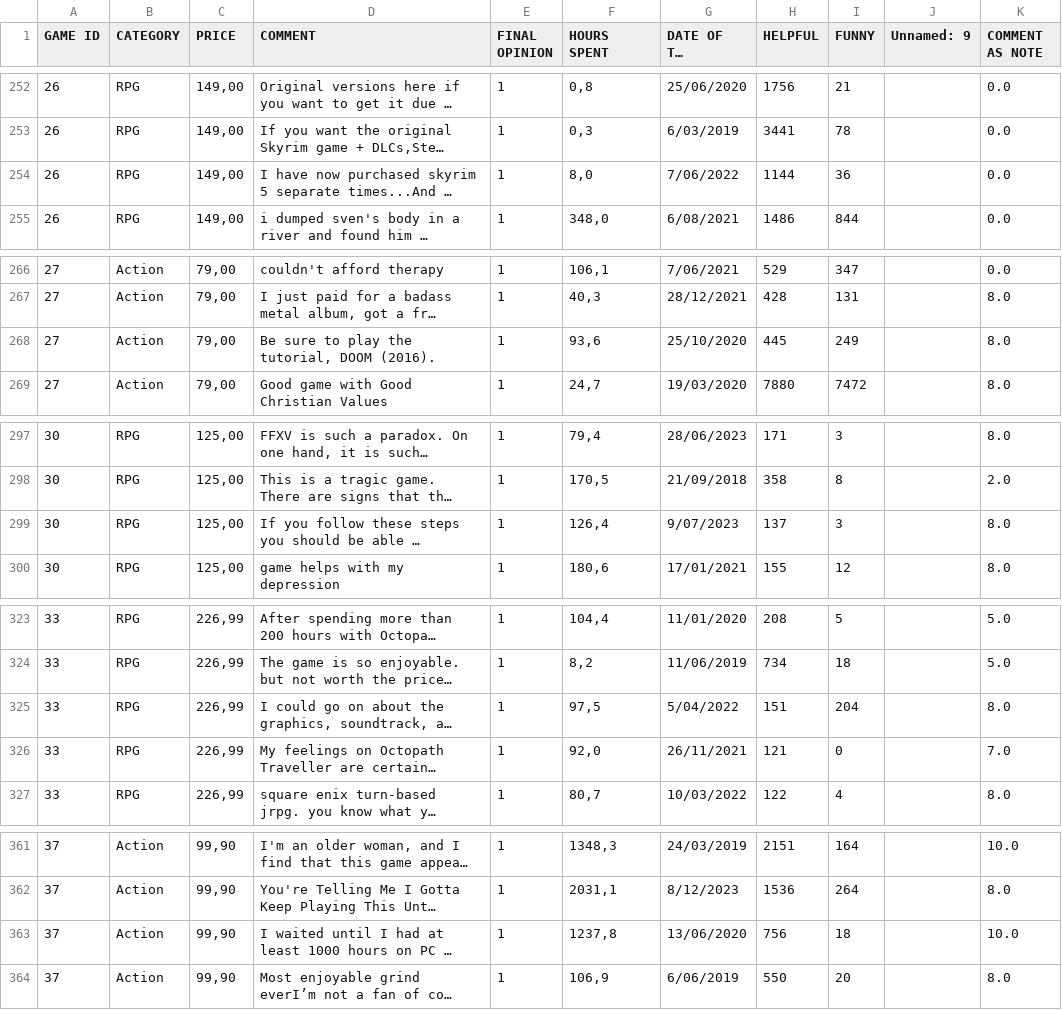
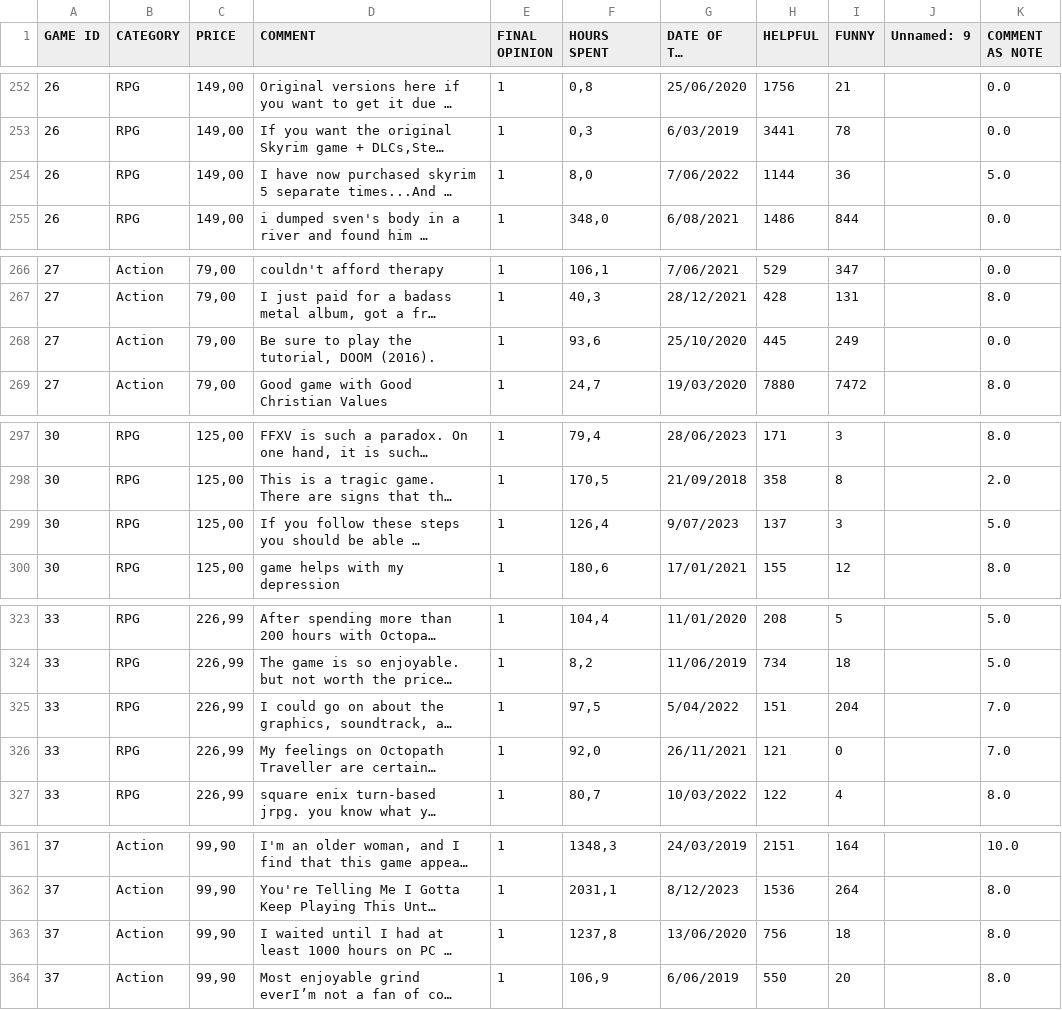
Before and after one commit to jaopredo/gpt-analysis, a CSV file: data/steam.csv, drawn as a sheet; only a part is shown, gaps mark what is left out; long unchanged cells end in …; the diff covers the shown part only; the diff names each change by its address in the sheet, - before the commit and + after, or states it on an @@ line.

```diff
--- a/data/steam.csv
+++ b/data/steam.csv
-K254 (COMMENT AS NOTE): 0.0
+K254 (COMMENT AS NOTE): 5.0
-K268 (COMMENT AS NOTE): 8.0
+K268 (COMMENT AS NOTE): 0.0
-K299 (COMMENT AS NOTE): 8.0
+K299 (COMMENT AS NOTE): 5.0
-K325 (COMMENT AS NOTE): 8.0
+K325 (COMMENT AS NOTE): 7.0
-K363 (COMMENT AS NOTE): 10.0
+K363 (COMMENT AS NOTE): 8.0
```
Also changed, not shown: 33 edited cells elsewhere in this file, 3 other files.
